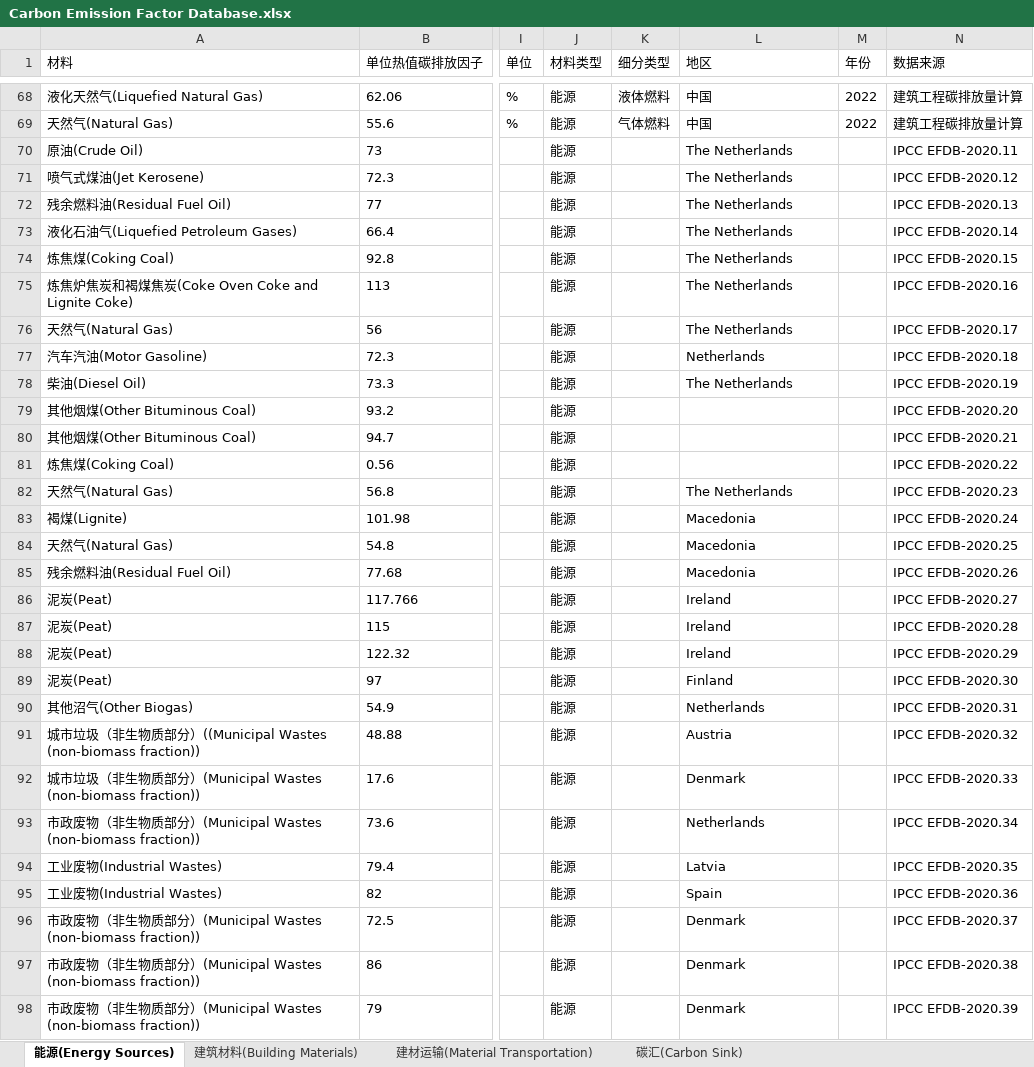
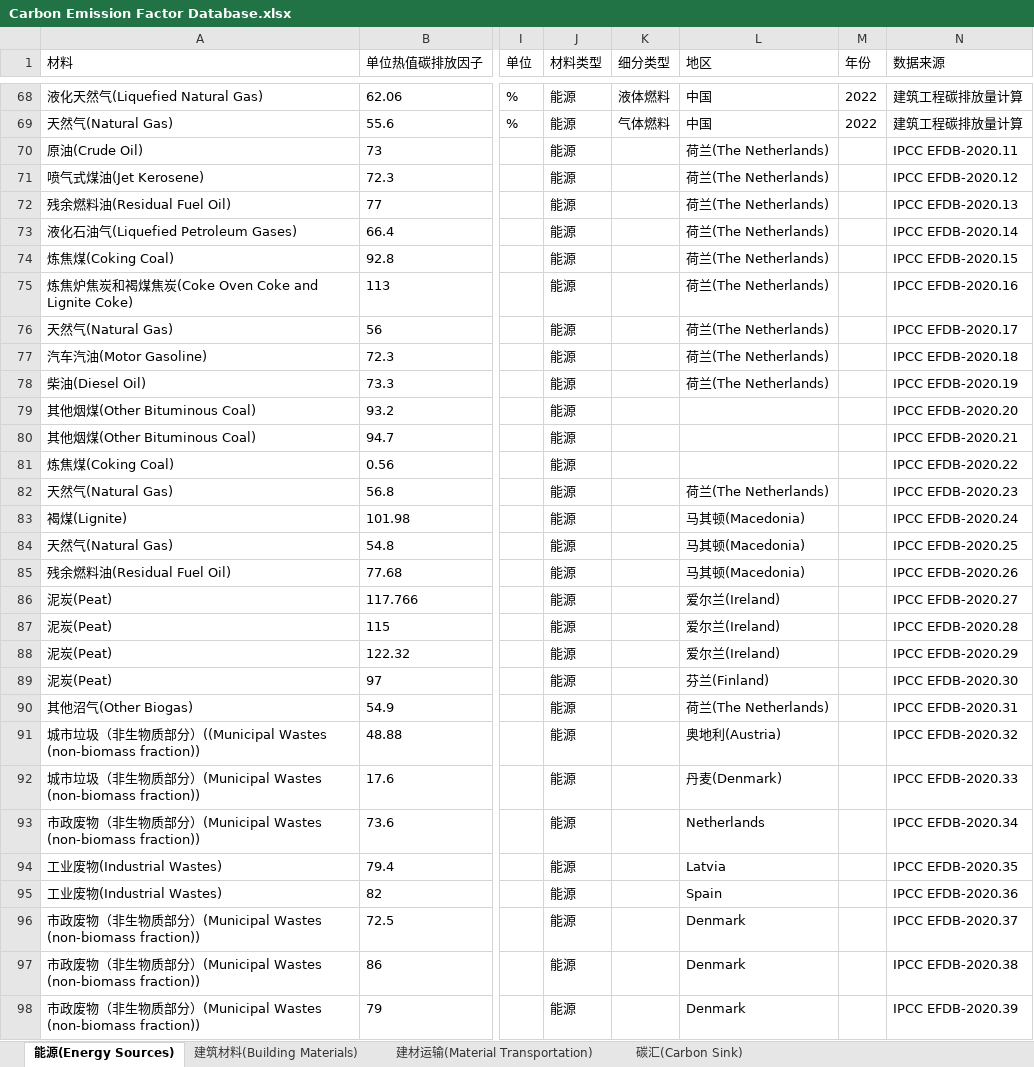
Before and after one commit to wxy1203/Interactive-Database, an Excel workbook: Carbon Emission Factor Database.xlsx, sheet 能源(Energy Sources), drawn as a sheet; only a part is shown, gaps mark what is left out; values as stored, in another font and other column widths than the file's, no borders; the diff covers the shown part only; the diff names each change by its address in the sheet, - before the commit and + after, or states it on an @@ line.

```diff
--- a/Carbon Emission Factor Database.xlsx (sheet 能源(Energy Sources))
+++ b/Carbon Emission Factor Database.xlsx (sheet 能源(Energy Sources))
-L70:L76 (地区): The Netherlands
+L70:L76 (地区): 荷兰(The Netherlands)
-L77 (地区): Netherlands
+L77 (地区): 荷兰(The Netherlands)
-L78 (地区): The Netherlands
+L78 (地区): 荷兰(The Netherlands)
-L82 (地区): The Netherlands
+L82 (地区): 荷兰(The Netherlands)
-L83:L85 (地区): Macedonia
+L83:L85 (地区): 马其顿(Macedonia)
-L86:L88 (地区): Ireland
+L86:L88 (地区): 爱尔兰(Ireland)
-L89 (地区): Finland
+L89 (地区): 芬兰(Finland)
-L90 (地区): Netherlands
+L90 (地区): 荷兰(The Netherlands)
-L91 (地区): Austria
+L91 (地区): 奥地利(Austria)
-L92 (地区): Denmark
+L92 (地区): 丹麦(Denmark)
```
Also changed, not shown: 16 edited cells elsewhere in this sheet.
